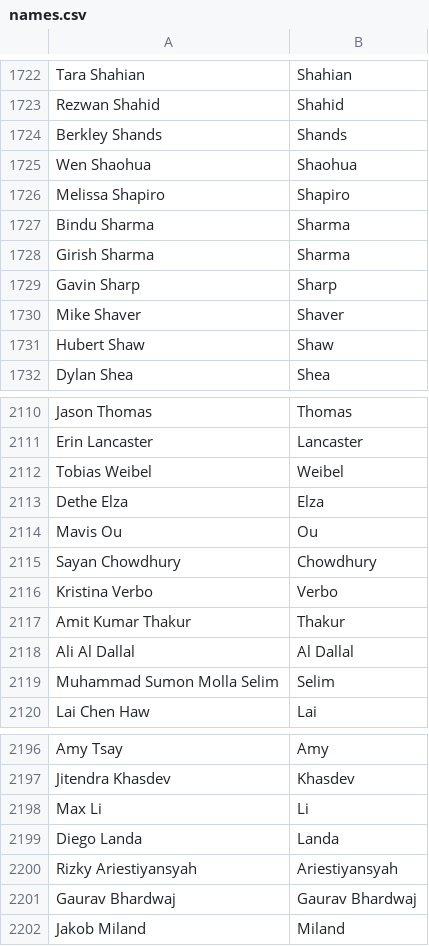
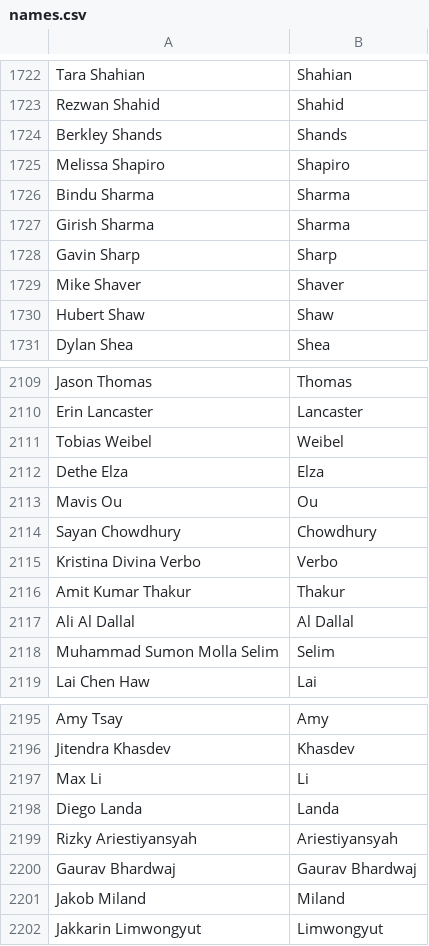
Before and after one commit to mozilla/community-data, a CSV file: names.csv, drawn as a sheet; only a part is shown, gaps mark what is left out.

Commit message:
Jakkarin Limwongyut <fujiko.doramon71@gmail.com>: "Webmaker l10n, l10n in Mozilla Verbatim (Thai)"

```diff
--- a/names.csv
+++ b/names.csv
@@ -1724,3 +1724,2 @@ Rezwan Shahid,Shahid
 Berkley Shands,Shands
-Wen Shaohua,Shaohua
 Melissa Shapiro,Shapiro
@@ -2115,3 +2114,3 @@ Mavis Ou,Ou
 Sayan Chowdhury,Chowdhury
-Kristina Verbo,Verbo
+Kristina Divina Verbo,Verbo
 Amit Kumar Thakur,Thakur
@@ -2202 +2201,2 @@ Gaurav Bhardwaj,Gaurav Bhardwaj
 Jakob Miland,Miland
+Jakkarin Limwongyut,Limwongyut
```
Also changed, not shown: 1 other file.
